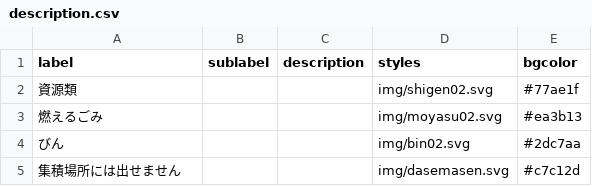
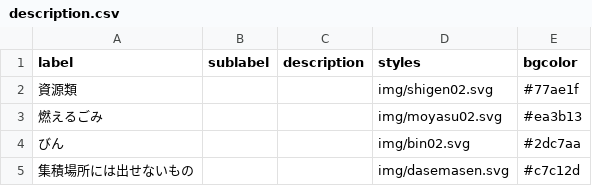
Before and after one commit to shimasho/5374, a CSV file: data/description.csv, drawn as a sheet.

Commit message:
Update description.csv

```diff
--- a/data/description.csv
+++ b/data/description.csv
@@ -4,2 +4,2 @@ label,sublabel,description,styles,bgcolor
 びん,,,img/bin02.svg,#2dc7aa
-集積場所には出せません,,,img/dasemasen.svg,#c7c12d
+集積場所には出せないもの,,,img/dasemasen.svg,#c7c12d
```
